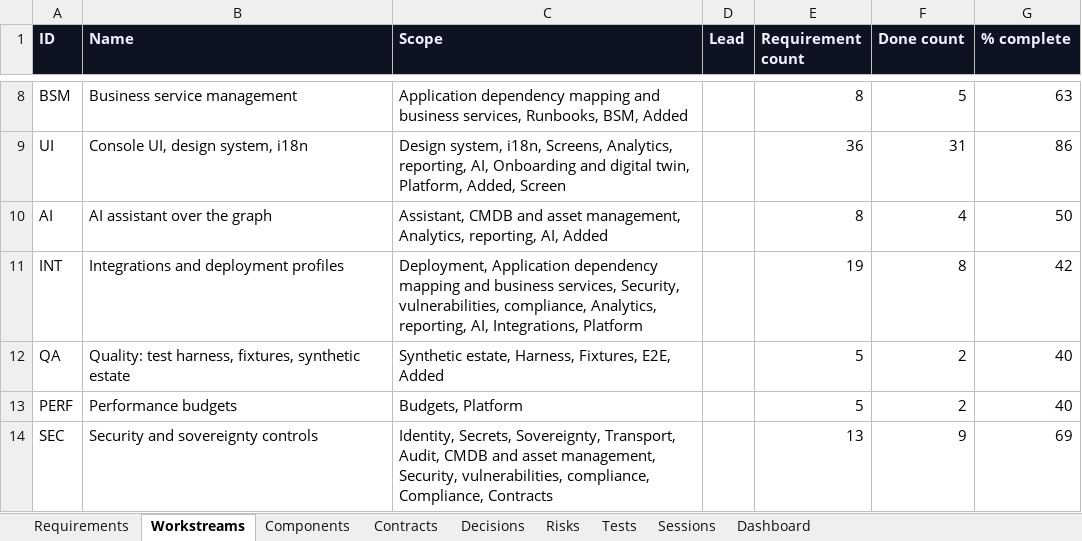
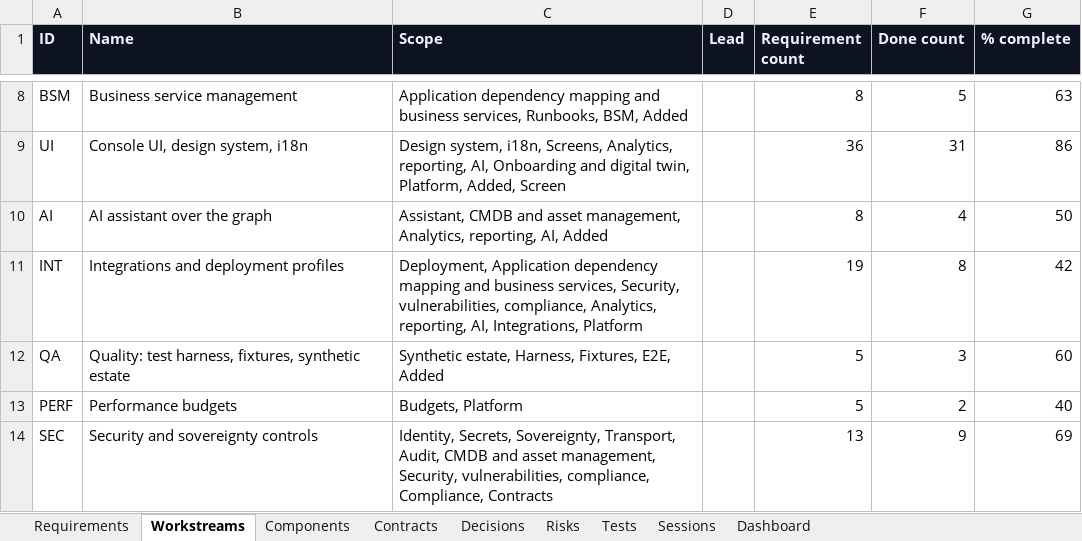
Before and after one commit to zakir80ac/OpenMap, an Excel workbook: tracker/OpenMap-Tracker.xlsx, sheet Workstreams, drawn as a sheet; only a part is shown, gaps mark what is left out; values as stored, in another font and other column widths than the file's, no borders; the diff names each change by its address in the sheet, - before the commit and + after, or states it on an @@ line.

```diff
--- a/tracker/OpenMap-Tracker.xlsx (sheet Workstreams)
+++ b/tracker/OpenMap-Tracker.xlsx (sheet Workstreams)
-F12 (Done count): 2
+F12 (Done count): 3
-G12 (% complete): 40
+G12 (% complete): 60
```
Also changed, not shown: sheet Tests, sheet Requirements, sheet Dashboard, sheet Sessions, 2 other files.
